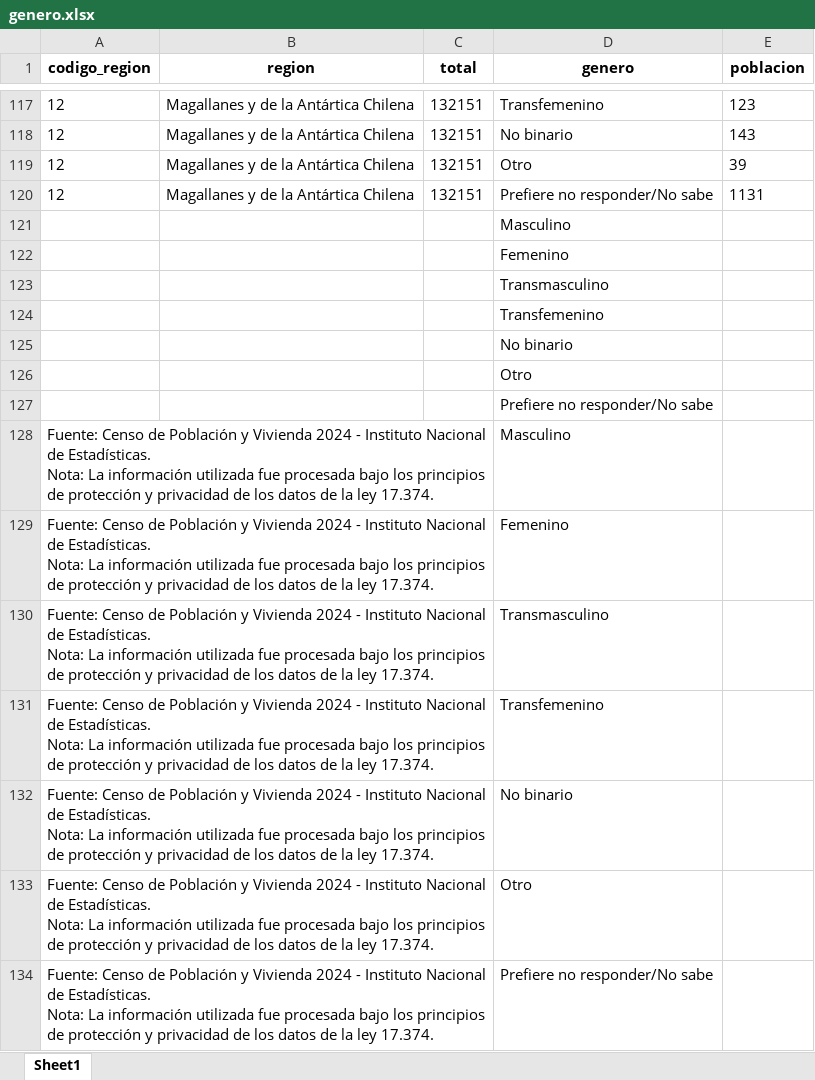
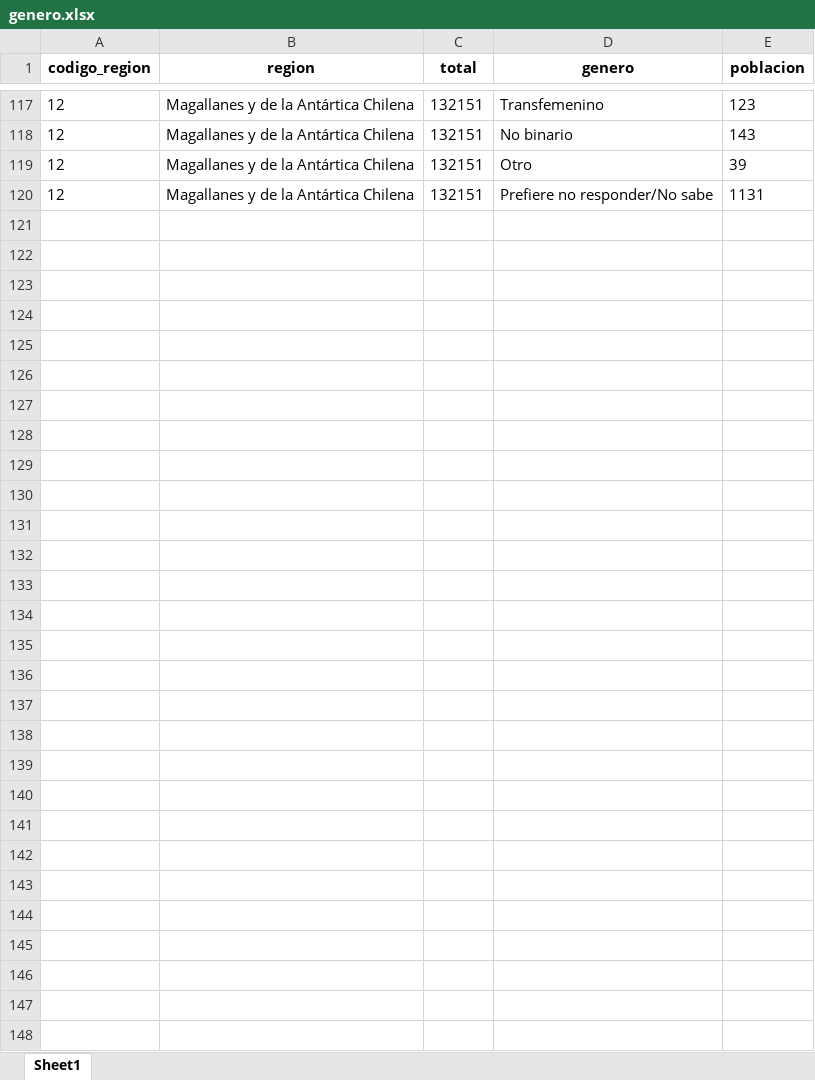
Before and after one commit to bastianolea/curso_intro_R_gratis_v2, an Excel workbook: datos/censo/genero.xlsx, sheet Sheet1, drawn as a sheet; only a part is shown, gaps mark what is left out; values as stored, in another font and other column widths than the file's, no borders; ↵ is a line break in a cell; the diff names each change by its address in the sheet, - before the commit and + after, or states it on an @@ line.

Commit message:
ajuste datos género

```diff
--- a/datos/censo/genero.xlsx (sheet Sheet1)
+++ b/datos/censo/genero.xlsx (sheet Sheet1)
-row 121:  |  |  | Masculino
-row 122:  |  |  | Femenino
-row 123:  |  |  | Transmasculino
-row 124:  |  |  | Transfemenino
-row 125:  |  |  | No binario
-row 126:  |  |  | Otro
-row 127:  |  |  | Prefiere no responder/No sabe
-row 128: Fuente: Censo de Población y Vivienda 2024 - Instituto Nacional de Estadísticas. ↵ Nota: La información utilizada fue procesada bajo los principios de protección y privacidad de los datos de la ley 17.374. |  |  | Masculino
-row 129: Fuente: Censo de Población y Vivienda 2024 - Instituto Nacional de Estadísticas. ↵ Nota: La información utilizada fue procesada bajo los principios de protección y privacidad de los datos de la ley 17.374. |  |  | Femenino
-row 130: Fuente: Censo de Población y Vivienda 2024 - Instituto Nacional de Estadísticas. ↵ Nota: La información utilizada fue procesada bajo los principios de protección y privacidad de los datos de la ley 17.374. |  |  | Transmasculino
-row 131: Fuente: Censo de Población y Vivienda 2024 - Instituto Nacional de Estadísticas. ↵ Nota: La información utilizada fue procesada bajo los principios de protección y privacidad de los datos de la ley 17.374. |  |  | Transfemenino
-row 132: Fuente: Censo de Población y Vivienda 2024 - Instituto Nacional de Estadísticas. ↵ Nota: La información utilizada fue procesada bajo los principios de protección y privacidad de los datos de la ley 17.374. |  |  | No binario
-row 133: Fuente: Censo de Población y Vivienda 2024 - Instituto Nacional de Estadísticas. ↵ Nota: La información utilizada fue procesada bajo los principios de protección y privacidad de los datos de la ley 17.374. |  |  | Otro
-row 134: Fuente: Censo de Población y Vivienda 2024 - Instituto Nacional de Estadísticas. ↵ Nota: La información utilizada fue procesada bajo los principios de protección y privacidad de los datos de la ley 17.374. |  |  | Prefiere no responder/No sabe
```
Also changed, not shown: 2 other files.
